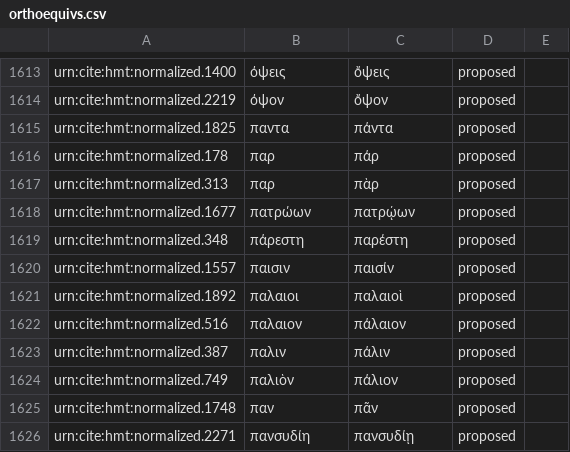
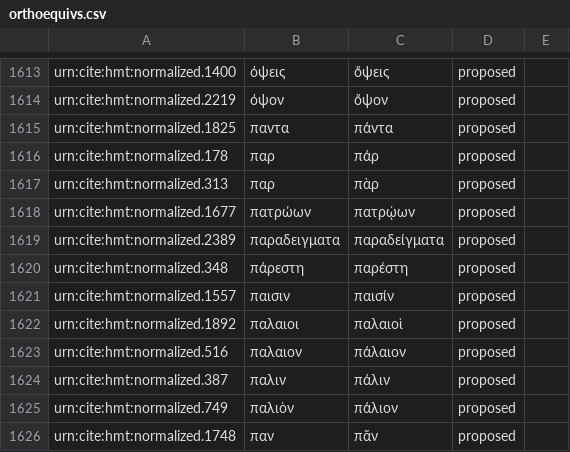
Before and after one commit to homermultitext/byzortho, a CSV file: orthoequivs.csv, drawn as a sheet; only a part is shown, gaps mark what is left out; the shorter side is filled out with more unchanged rows; the diff names each change by its address in the sheet, - before the commit and + after, or states it on an @@ line.

Commit message:
Update orthoequivs.csv

```diff
--- a/orthoequivs.csv
+++ b/orthoequivs.csv
+row 1619: urn:cite:hmt:normalized.2389 | παραδειγματα | παραδείγματα | proposed
```
